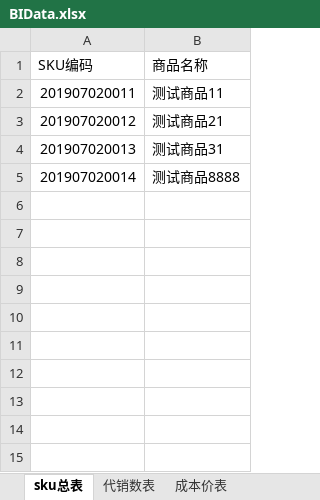
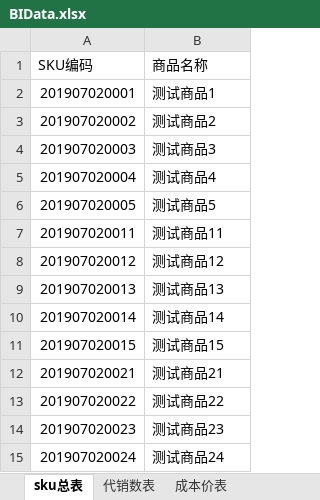
Before and after one commit to chenyantaoaaa/yongqiangwms, an Excel workbook: src/main/resources/templates/BIData.xlsx, sheet sku总表, drawn as a sheet; values as stored, in another font and other column widths than the file's, no borders; addresses are those after the commit; the diff names each change by its address in the sheet, - before the commit and + after, or states it on an @@ line.

```diff
--- a/src/main/resources/templates/BIData.xlsx (sheet sku总表)
+++ b/src/main/resources/templates/BIData.xlsx (sheet sku总表)
+row 2: 201907020001 | 测试商品1
+row 3: 201907020002 | 测试商品2
+row 4: 201907020003 | 测试商品3
+row 5: 201907020004 | 测试商品4
+row 6: 201907020005 | 测试商品5
-B8 (商品名称): 测试商品21
+B8 (商品名称): 测试商品12
-B9 (商品名称): 测试商品31
+B9 (商品名称): 测试商品13
-B10 (商品名称): 测试商品8888
+B10 (商品名称): 测试商品14
+row 11: 201907020015 | 测试商品15
+row 12: 201907020021 | 测试商品21
+row 13: 201907020022 | 测试商品22
+row 14: 201907020023 | 测试商品23
+row 15: 201907020024 | 测试商品24
```
Also changed, not shown: sheet 代销数表, sheet 成本价表, src/main/resources/templates/QuYuPanDian.xlsx, 1 other file.
